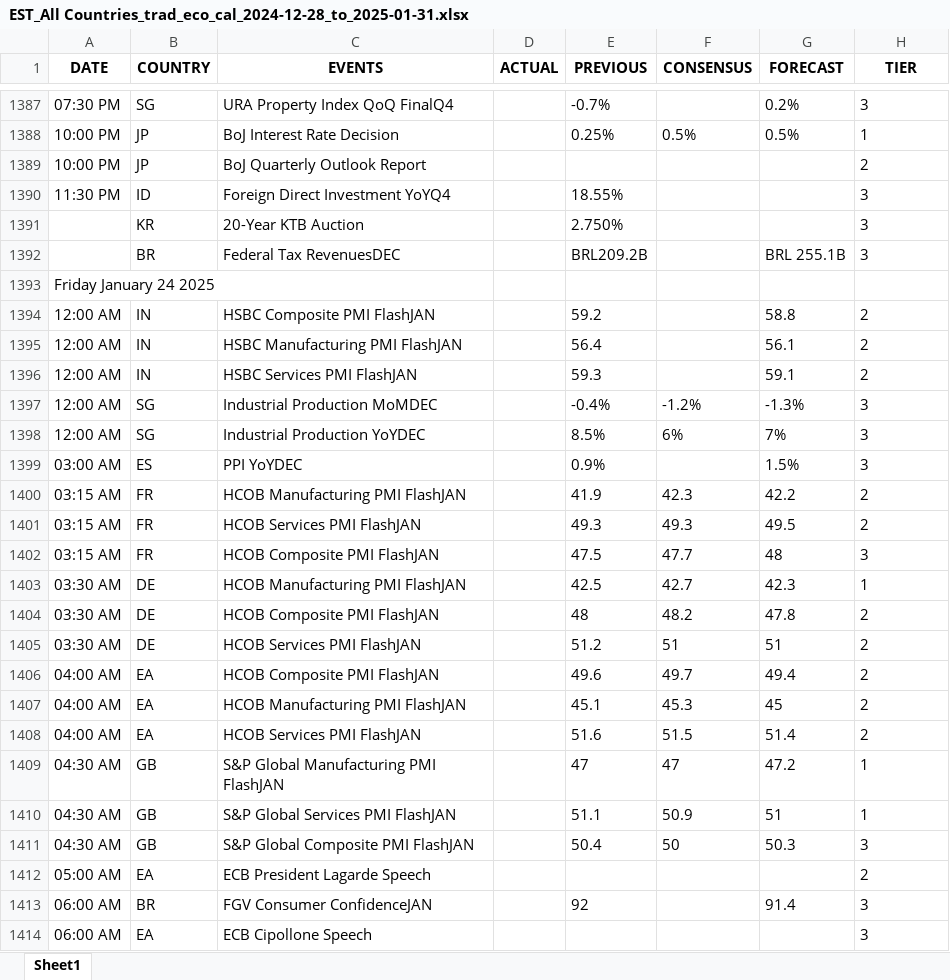
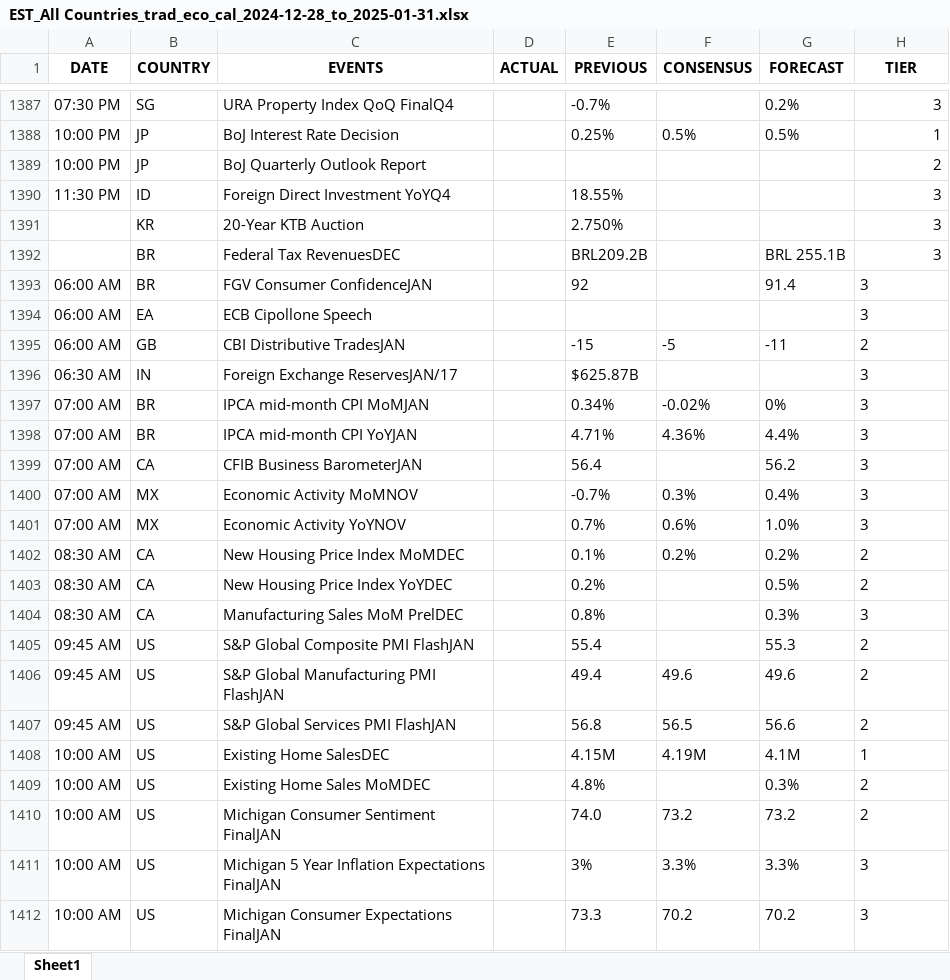
Before and after one commit to krishangguptafibonacciresearch/TradingEconomicsCalendar, an Excel workbook: Input_data/EST_All Countries_trad_eco_cal_2024-12-28_to_2025-01-31.xlsx, sheet Sheet1, drawn as a sheet; only a part is shown, gaps mark what is left out; the shorter side is filled out with more unchanged rows; values as stored, in another font and other column widths than the file's, no borders; the diff covers the shown part only; the diff names each change by its address in the sheet, - before the commit and + after, or states it on an @@ line.

```diff
--- a/Input_data/EST_All Countries_trad_eco_cal_2024-12-28_to_2025-01-31.xlsx (sheet Sheet1)
+++ b/Input_data/EST_All Countries_trad_eco_cal_2024-12-28_to_2025-01-31.xlsx (sheet Sheet1)
-H1387:H1392 alignment: left
+H1387:H1392 alignment: right
-row 1393: Friday January 24 2025
-row 1394: 12:00 AM | IN | HSBC Composite PMI FlashJAN |  | 59.2 |  | 58.8 | 2
-row 1395: 12:00 AM | IN | HSBC Manufacturing PMI FlashJAN |  | 56.4 |  | 56.1 | 2
-row 1396: 12:00 AM | IN | HSBC Services PMI FlashJAN |  | 59.3 |  | 59.1 | 2
-row 1397: 12:00 AM | SG | Industrial Production MoMDEC |  | -0.4% | -1.2% | -1.3% | 3
-row 1398: 12:00 AM | SG | Industrial Production YoYDEC |  | 8.5% | 6% | 7% | 3
-row 1399: 03:00 AM | ES | PPI YoYDEC |  | 0.9% |  | 1.5% | 3
-row 1400: 03:15 AM | FR | HCOB Manufacturing PMI FlashJAN |  | 41.9 | 42.3 | 42.2 | 2
-row 1401: 03:15 AM | FR | HCOB Services PMI FlashJAN |  | 49.3 | 49.3 | 49.5 | 2
-row 1402: 03:15 AM | FR | HCOB Composite PMI FlashJAN |  | 47.5 | 47.7 | 48 | 3
-row 1403: 03:30 AM | DE | HCOB Manufacturing PMI FlashJAN |  | 42.5 | 42.7 | 42.3 | 1
-row 1404: 03:30 AM | DE | HCOB Composite PMI FlashJAN |  | 48 | 48.2 | 47.8 | 2
-row 1405: 03:30 AM | DE | HCOB Services PMI FlashJAN |  | 51.2 | 51 | 51 | 2
-row 1406: 04:00 AM | EA | HCOB Composite PMI FlashJAN |  | 49.6 | 49.7 | 49.4 | 2
-row 1407: 04:00 AM | EA | HCOB Manufacturing PMI FlashJAN |  | 45.1 | 45.3 | 45 | 2
-row 1408: 04:00 AM | EA | HCOB Services PMI FlashJAN |  | 51.6 | 51.5 | 51.4 | 2
-row 1409: 04:30 AM | GB | S&P Global Manufacturing PMI FlashJAN |  | 47 | 47 | 47.2 | 1
-row 1410: 04:30 AM | GB | S&P Global Services PMI FlashJAN |  | 51.1 | 50.9 | 51 | 1
-row 1411: 04:30 AM | GB | S&P Global Composite PMI FlashJAN |  | 50.4 | 50 | 50.3 | 3
-row 1412: 05:00 AM | EA | ECB President Lagarde Speech |  |  |  |  | 2
```
Also changed, not shown: cell formats elsewhere in this sheet, Input_data/IST_All Countries_trad_eco_cal_2024-12-28_to_2025-02-01.xlsx, 4 other files.
